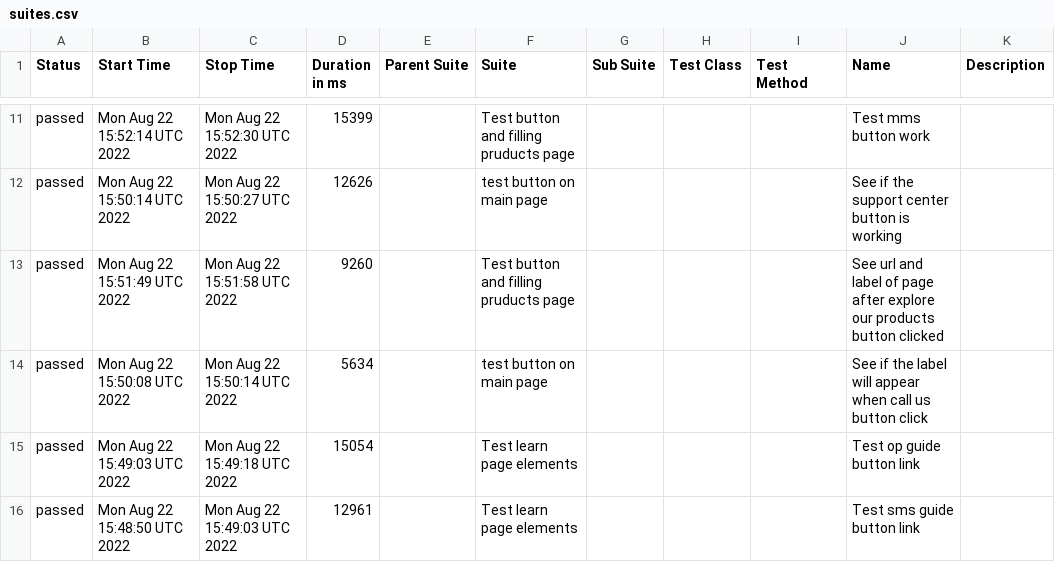
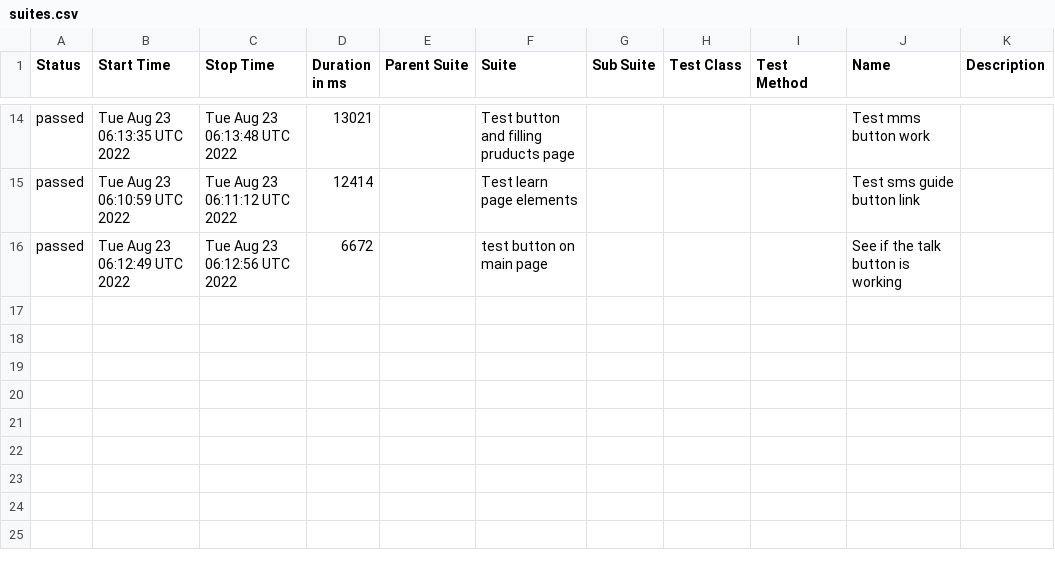
Before and after one commit to valahalex/cypress_9_allure, a CSV file: data/suites.csv, drawn as a sheet; only a part is shown, gaps mark what is left out; the diff covers the shown part only.

```diff
--- a/data/suites.csv
+++ b/data/suites.csv
@@ -11,6 +14,3 @@
-"passed","Mon Aug 22 15:52:14 UTC 2022","Mon Aug 22 15:52:30 UTC 2022","15399","","Test button and filling pruducts page","","","","Test mms button work",""
-"passed","Mon Aug 22 15:50:14 UTC 2022","Mon Aug 22 15:50:27 UTC 2022","12626","","test button on main page","","","","See if the support center button is working",""
-"passed","Mon Aug 22 15:51:49 UTC 2022","Mon Aug 22 15:51:58 UTC 2022","9260","","Test button and filling pruducts page","","","","See url and label of page after explore our products button clicked",""
-"passed","Mon Aug 22 15:50:08 UTC 2022","Mon Aug 22 15:50:14 UTC 2022","5634","","test button on main page","","","","See if the label will appear when call us button click",""
-"passed","Mon Aug 22 15:49:03 UTC 2022","Mon Aug 22 15:49:18 UTC 2022","15054","","Test learn page elements","","","","Test op guide button link",""
-"passed","Mon Aug 22 15:48:50 UTC 2022","Mon Aug 22 15:49:03 UTC 2022","12961","","Test learn page elements","","","","Test sms guide button link",""
+"passed","Tue Aug 23 06:13:35 UTC 2022","Tue Aug 23 06:13:48 UTC 2022","13021","","Test button and filling pruducts page","","","","Test mms button work",""
+"passed","Tue Aug 23 06:10:59 UTC 2022","Tue Aug 23 06:11:12 UTC 2022","12414","","Test learn page elements","","","","Test sms guide button link",""
+"passed","Tue Aug 23 06:12:49 UTC 2022","Tue Aug 23 06:12:56 UTC 2022","6672","","test button on main page","","","","See if the talk button is working",""
```
Also changed, not shown: 6 added rows, 3 removed rows and 21 edited cells elsewhere in this file, 43 other files.
